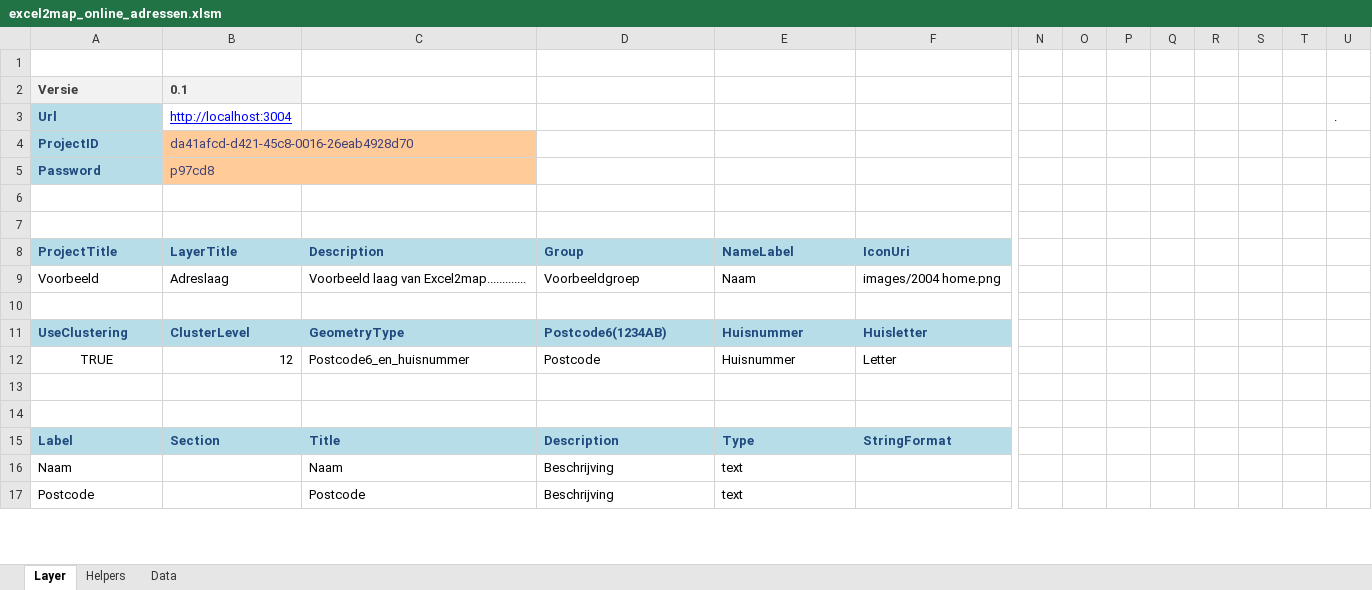
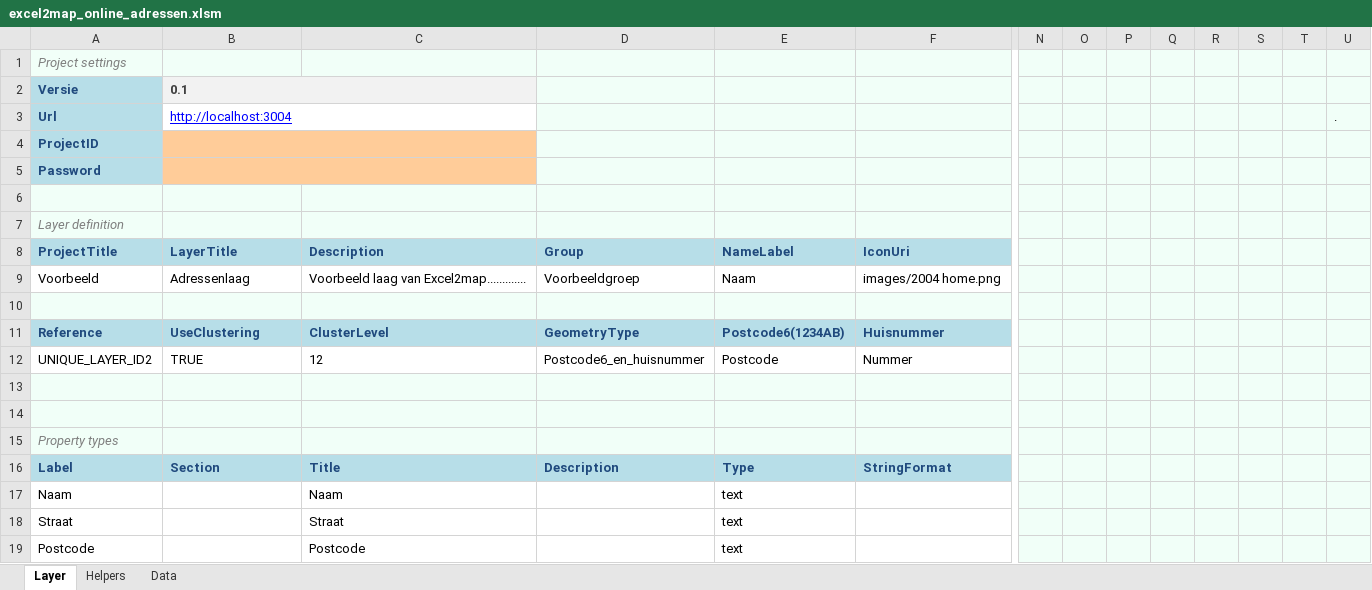
Before and after one commit to TNOCS/excel2map, an Excel workbook: Excel-templates/excel2map_online_adressen.xlsm, sheet Layer, drawn as a sheet; only a part is shown, gaps mark what is left out; values as stored, in another font and other column widths than the file's, no borders; charts and pictures not drawn; removed rows and columns are numbered as before the commit, all else as after; rows hold the shown columns only; the diff covers the shown part only; the diff names each change by its address in the sheet, - before the commit and + after, or states it on an @@ line.

Commit message:
Added warning when auto-filling property types to prevented existing data from being overwritten Updated workbook and worksheet macros that are triggered on events (workbook_open and worksheet_activate) and update worksheet layout Added address example

```diff
--- a/Excel-templates/excel2map_online_adressen.xlsm (sheet Layer)
+++ b/Excel-templates/excel2map_online_adressen.xlsm (sheet Layer)
-A1: (empty)
+A1: Project settings
-A1:U1 fill: none
+A1:U1 fill: #F1FFF8
@@ A2 fill: #F2F2F2 → #B7DEE8, text colour: #3F3F3F → #1F497D @@
+B2:C2 merged
-C2 fill: none
+C2 fill: #F2F2F2
-D2:U5 fill: none
+D2:U5 fill: #F1FFF8
+B3:C3 merged
-B4: da41afcd-d421-45c8-0016-26eab4928d70
+B4: (empty)
-B5: p97cd8
+B5: (empty)
+row 6: (empty)
+row 7: Layer definition
+row 9: Voorbeeld | Adressenlaag | Voorbeeld laag van Excel2map............. | Voorbeeldgroep | Naam | images/2004 home.png
+row 10: (empty)
+row 11: Reference | UseClustering | ClusterLevel | GeometryType | Postcode6(1234AB) | Huisnummer
+row 12: UNIQUE_LAYER_ID2 | TRUE | 12 | Postcode6_en_huisnummer | Postcode | Nummer
-A13:U14 fill: none
+A13:U14 fill: #F1FFF8
-row 9: Voorbeeld | Adreslaag | Voorbeeld laag van Excel2map............. | Voorbeeldgroep | Naam | images/2004 home.png
-A15: (empty)
+A15: Property types
-A15:U15 fill: none
+A15:U15 fill: #F1FFF8
-row 11: UseClustering | ClusterLevel | GeometryType | Postcode6(1234AB) | Huisnummer | Huisletter
-row 12: TRUE | 12 | Postcode6_en_huisnummer | Postcode | Huisnummer | Letter
-row 13: (empty)
-row 14: (empty)
-N16:U17 fill: none
+N16:U17 fill: #F1FFF8
-D17: Beschrijving
+D17: (empty)
+row 18: Straat |  | Straat |  | text
-D19: Beschrijving
+D19: (empty)
-N19:U19 fill: none
+N19:U19 fill: #F1FFF8
```
Also changed, not shown: 8 added rows, 5 edited cells and cell formats elsewhere in this sheet, sheet Data, sheet Helpers, charts or pictures, Excel-templates/excel2map_online_regios.xlsm, 2 other files.
